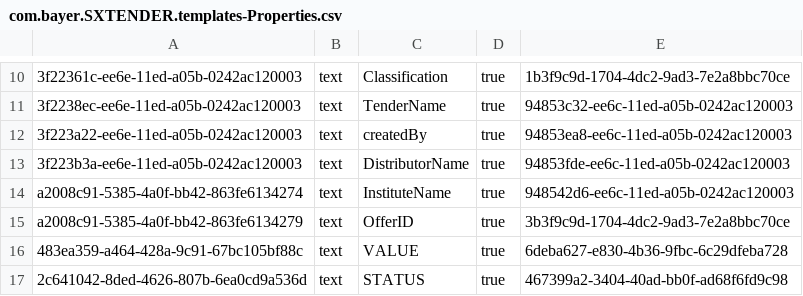
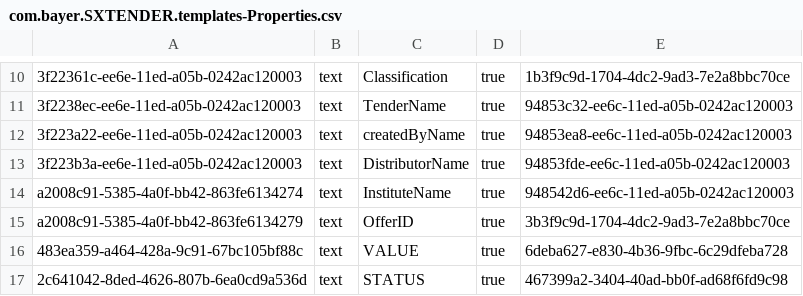
Before and after one commit to mandar-velankar/FAST_UI_TEMPLATES, a CSV file: db/data/com.bayer.SXTENDER.templates-Properties.csv, drawn as a sheet; only a part is shown, gaps mark what is left out; the diff names each change by its address in the sheet, - before the commit and + after, or states it on an @@ line.

Commit message:
Created By is displaying CWID's instead of User name on the masterscreen

```diff
--- a/db/data/com.bayer.SXTENDER.templates-Properties.csv
+++ b/db/data/com.bayer.SXTENDER.templates-Properties.csv
-C12: createdBy
+C12: createdByName
```
